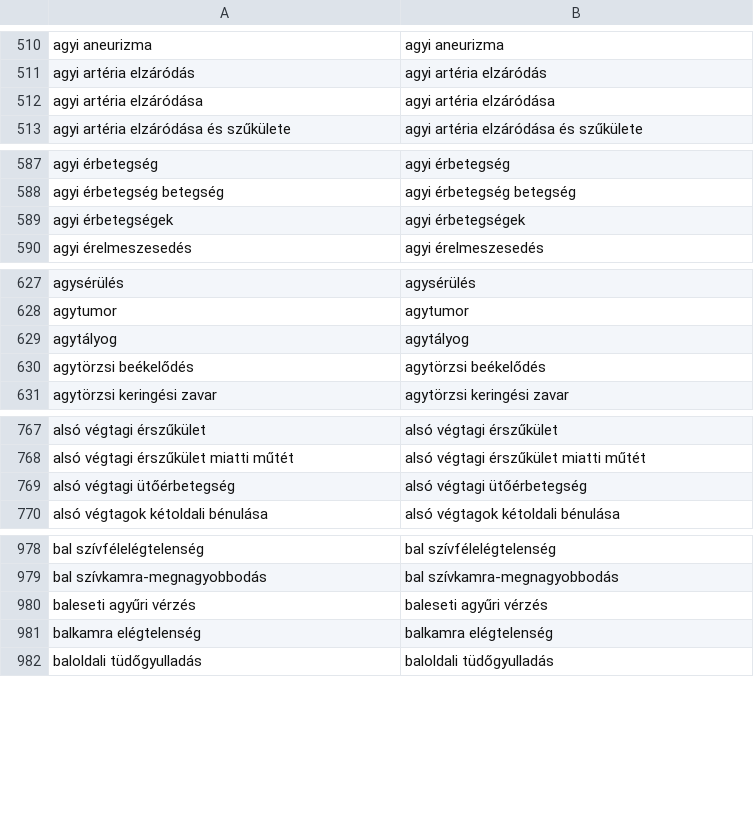
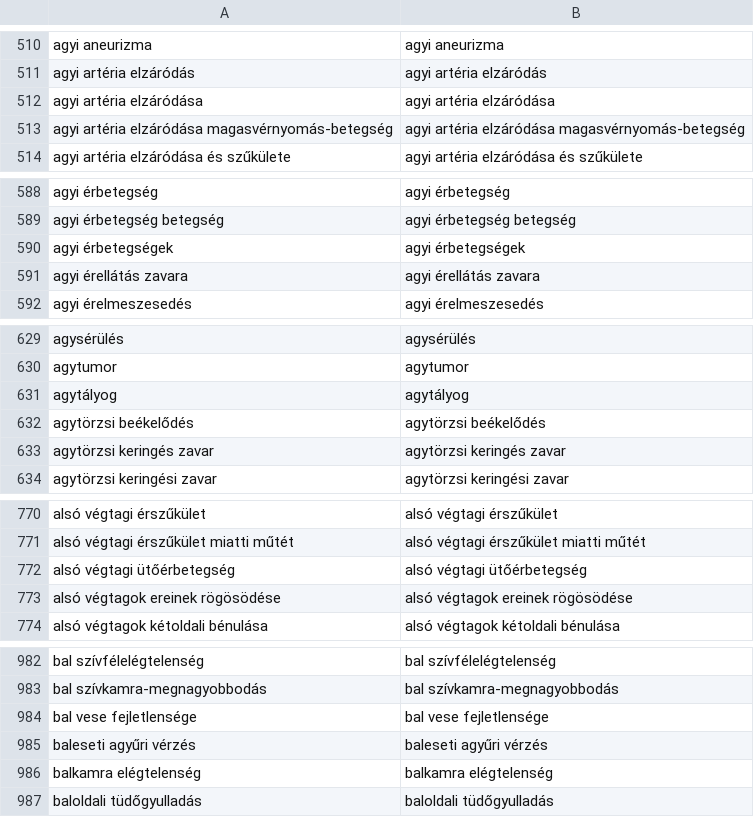
Before and after one commit to SzieberthAdam/covid-hun-elhunytak, a CSV file: elhunytak/seged_csv/alapbetegseg_csere.csv, drawn as a sheet; only a part is shown, gaps mark what is left out; the diff covers the shown part only.

```diff
--- a/elhunytak/seged_csv/alapbetegseg_csere.csv
+++ b/elhunytak/seged_csv/alapbetegseg_csere.csv
@@ -512,2 +512,3 @@ agyi artéria elzáródás,agyi artéria elzáródás
 agyi artéria elzáródása,agyi artéria elzáródása
+agyi artéria elzáródása magasvérnyomás-betegség,agyi artéria elzáródása magasvérnyomás-betegség
 agyi artéria elzáródása és szűkülete,agyi artéria elzáródása és szűkülete
@@ -589,2 +590,3 @@ agyi érbetegség betegség,agyi érbetegség betegség
 agyi érbetegségek,agyi érbetegségek
+agyi érellátás zavara,agyi érellátás zavara
 agyi érelmeszesedés,agyi érelmeszesedés
@@ -630,2 +632,3 @@ agytályog,agytályog
 agytörzsi beékelődés,agytörzsi beékelődés
+agytörzsi keringés zavar,agytörzsi keringés zavar
 agytörzsi keringési zavar,agytörzsi keringési zavar
@@ -769,2 +772,3 @@ alsó végtagi érszűkület miatti műtét,alsó végtagi érszűkület miatti
 alsó végtagi ütőérbetegség,alsó végtagi ütőérbetegség
+alsó végtagok ereinek rögösödése,alsó végtagok ereinek rögösödése
 alsó végtagok kétoldali bénulása,alsó végtagok kétoldali bénulása
@@ -979,2 +983,3 @@ bal szívfélelégtelenség,bal szívfélelégtelenség
 bal szívkamra-megnagyobbodás,bal szívkamra-megnagyobbodás
+bal vese fejletlensége,bal vese fejletlensége
 baleseti agyűri vérzés,baleseti agyűri vérzés
```
Also changed, not shown: 15 added rows elsewhere in this file, 2 other files.
